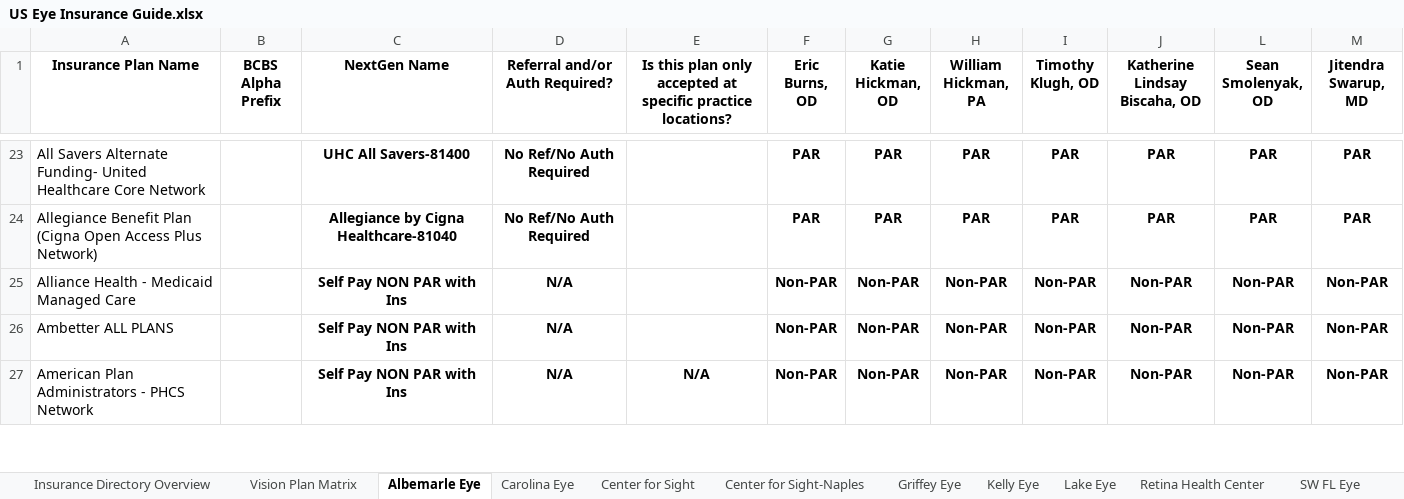
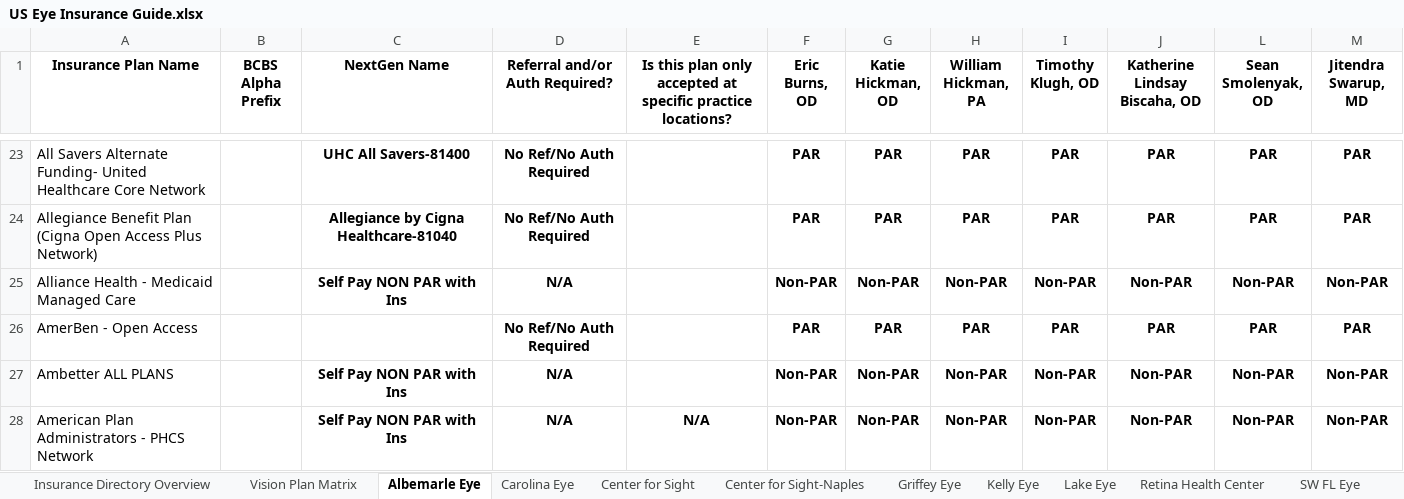
Before and after one commit to wak1616/PAC, an Excel workbook: US Eye Insurance Guide.xlsx, sheet Albemarle Eye, drawn as a sheet; only a part is shown, gaps mark what is left out; values as stored, in another font and other column widths than the file's, no borders; conditional formats not drawn; the diff names each change by its address in the sheet, - before the commit and + after, or states it on an @@ line.

Commit message:
Add files via upload

```diff
--- a/US Eye Insurance Guide.xlsx (sheet Albemarle Eye)
+++ b/US Eye Insurance Guide.xlsx (sheet Albemarle Eye)
+row 26: AmerBen - Open Access |  |  | No Ref/No Auth Required |  | PAR | PAR | PAR | PAR | PAR | PAR | PAR
```
